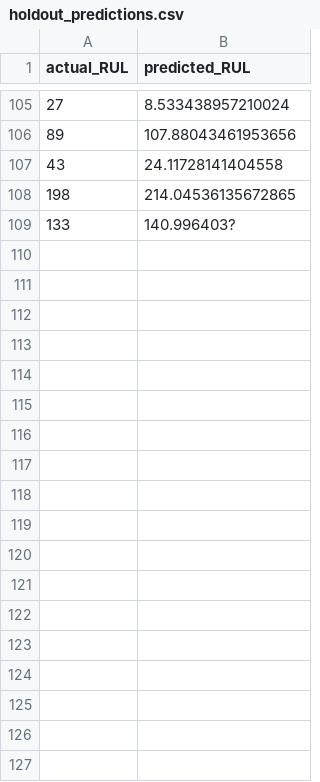
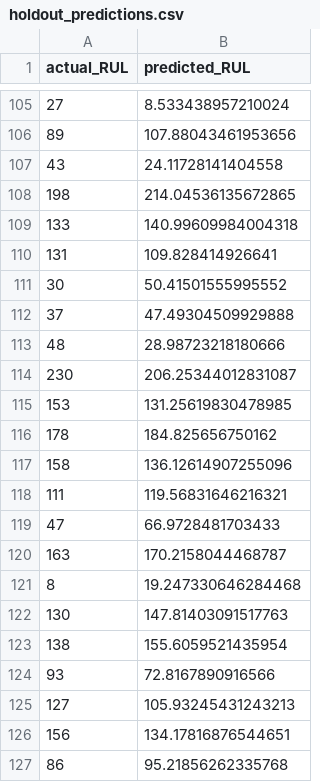
Before and after one commit to Rohithka2005/battery-health-prediction, a CSV file: results/holdout_predictions.csv, drawn as a sheet; only a part is shown, gaps mark what is left out; the diff covers the shown part only.

Commit message:
Correct holdout prediction export

```diff
--- a/results/holdout_predictions.csv
+++ b/results/holdout_predictions.csv
@@ -108,2 +108,20 @@ actual_RUL,predicted_RUL
 198,214.04536135672865
-133,140.996403?
+133,140.99609984004318
+131,109.828414926641
+30,50.41501555995552
+37,47.49304509929888
+48,28.98723218180666
+230,206.25344012831087
+153,131.25619830478985
+178,184.825656750162
+158,136.12614907255096
+111,119.56831646216321
+47,66.9728481703433
+163,170.2158044468787
+8,19.247330646284468
+130,147.81403091517763
+138,155.6059521435954
+93,72.8167890916566
+127,105.93245431243213
+156,134.17816876544651
+86,95.21856262335768
```
Also changed, not shown: 10 added rows elsewhere in this file.
